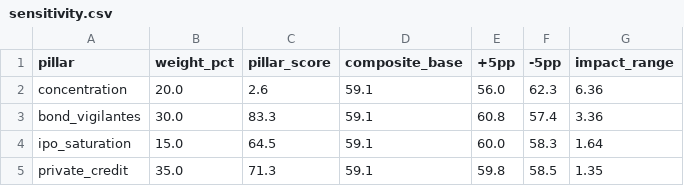
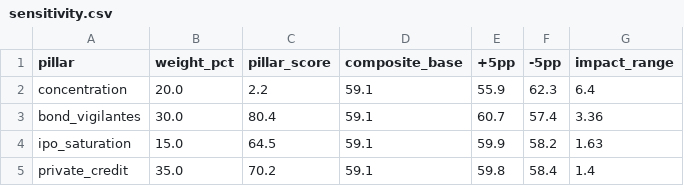
Before and after one commit to dshong12-hash/ai-bubble-index, a CSV file: data/processed/sensitivity.csv, drawn as a sheet.

```diff
--- a/data/processed/sensitivity.csv
+++ b/data/processed/sensitivity.csv
@@ -1,5 +1,5 @@
 pillar,weight_pct,pillar_score,composite_base,+5pp,-5pp,impact_range
-concentration,20.0,2.6,59.1,56.0,62.3,6.36
-bond_vigilantes,30.0,83.3,59.1,60.8,57.4,3.36
-ipo_saturation,15.0,64.5,59.1,60.0,58.3,1.64
-private_credit,35.0,71.3,59.1,59.8,58.5,1.35
+concentration,20.0,2.2,59.1,55.9,62.3,6.4
+bond_vigilantes,30.0,80.4,59.1,60.7,57.4,3.36
+ipo_saturation,15.0,64.5,59.1,59.9,58.2,1.63
+private_credit,35.0,70.2,59.1,59.8,58.4,1.4
```
Also changed, not shown: 6 other files.
